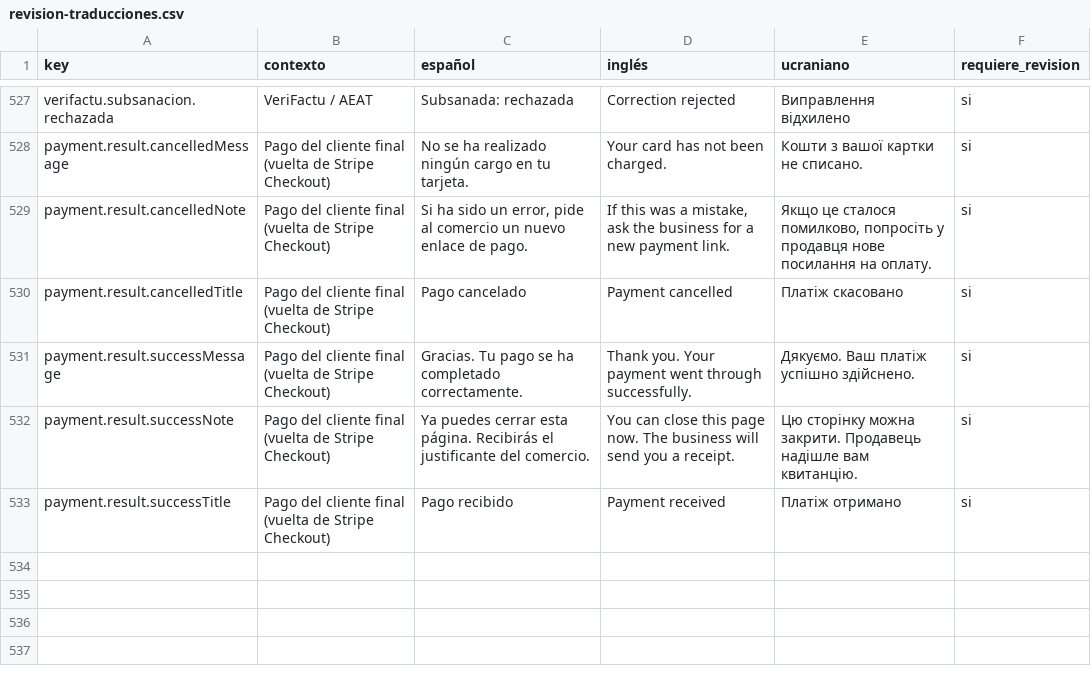
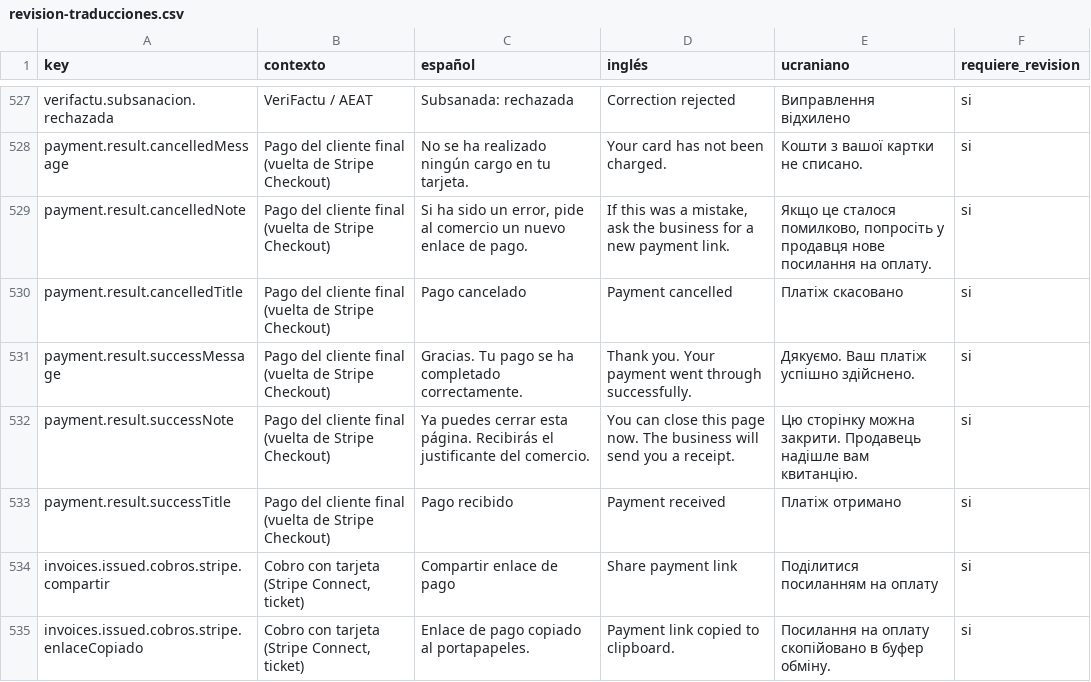
Before and after one commit to maquedaperez/artibusiness-facturacion-movil, a CSV file: docs/i18n/revision-traducciones.csv, drawn as a sheet; only a part is shown, gaps mark what is left out.

```diff
--- a/docs/i18n/revision-traducciones.csv
+++ b/docs/i18n/revision-traducciones.csv
@@ -533 +533,3 @@
 "payment.result.successTitle";"Pago del cliente final (vuelta de Stripe Checkout)";"Pago recibido";"Payment received";"Платіж отримано";"si"
+"invoices.issued.cobros.stripe.compartir";"Cobro con tarjeta (Stripe Connect, ticket)";"Compartir enlace de pago";"Share payment link";"Поділитися посиланням на оплату";"si"
+"invoices.issued.cobros.stripe.enlaceCopiado";"Cobro con tarjeta (Stripe Connect, ticket)";"Enlace de pago copiado al portapapeles.";"Payment link copied to clipboard.";"Посилання на оплату скопійовано в буфер обміну.";"si"
```
Also changed, not shown: 6 other files.
